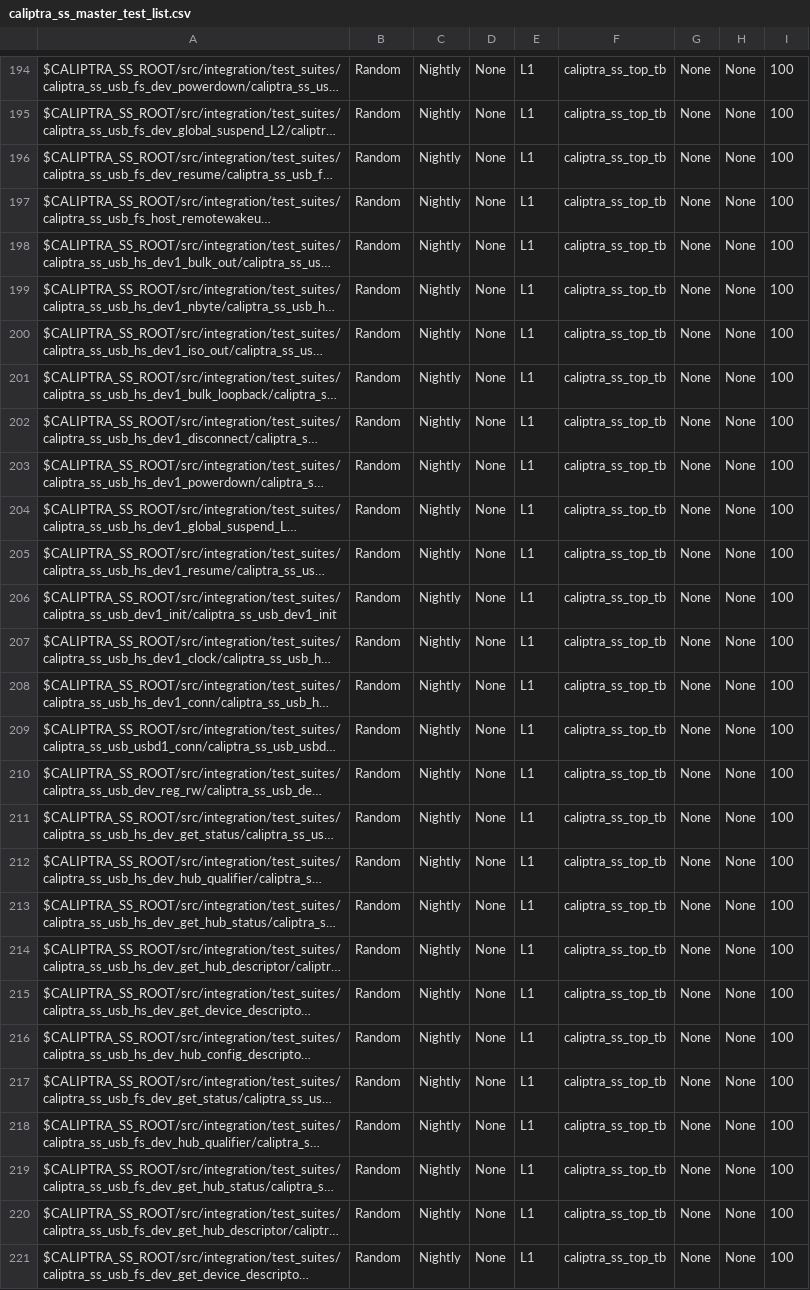
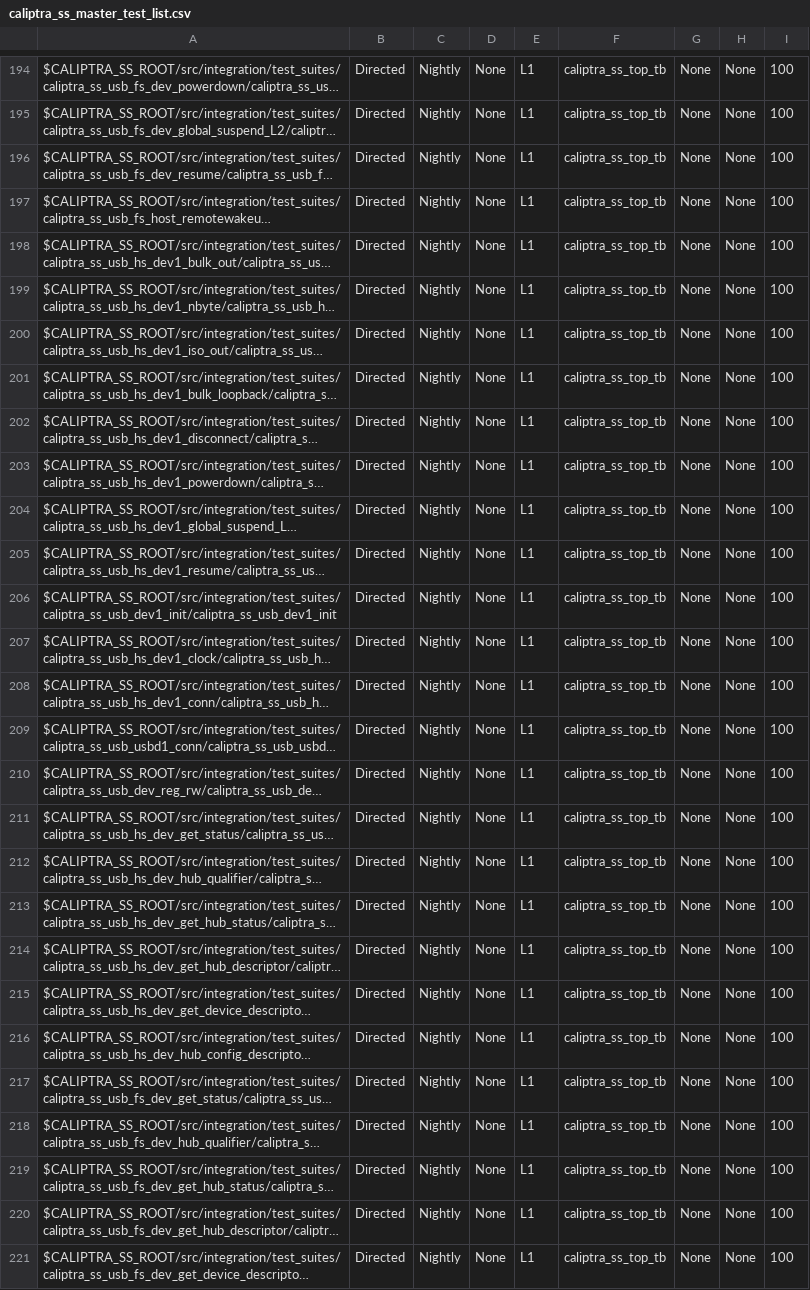
Before and after one commit to chipsalliance/caliptra-ss, a CSV file: src/integration/stimulus/testsuites/caliptra_ss_master_test_list.csv, drawn as a sheet; only a part is shown, gaps mark what is left out; long unchanged cells end in …; the diff covers the shown part only; the diff names each change by its address in the sheet, - before the commit and + after, or states it on an @@ line.

Commit message:
update regressions: usb tests are set to direct (they are not random)

```diff
--- a/src/integration/stimulus/testsuites/caliptra_ss_master_test_list.csv
+++ b/src/integration/stimulus/testsuites/caliptra_ss_master_test_list.csv
-B194:B221: Random
+B194:B221: Directed
```
Also changed, not shown: 5 removed rows and 33 edited cells elsewhere in this file, 3 other files.
